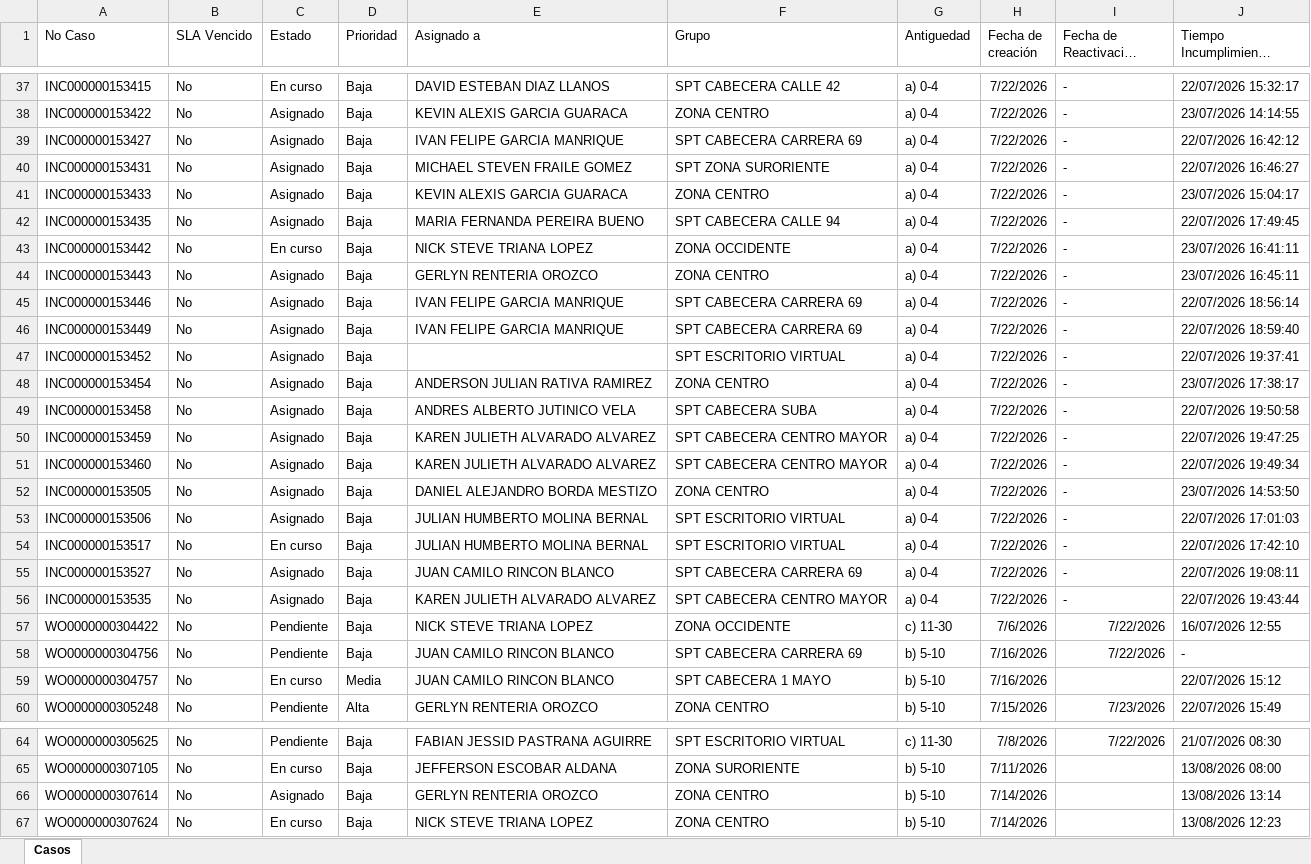
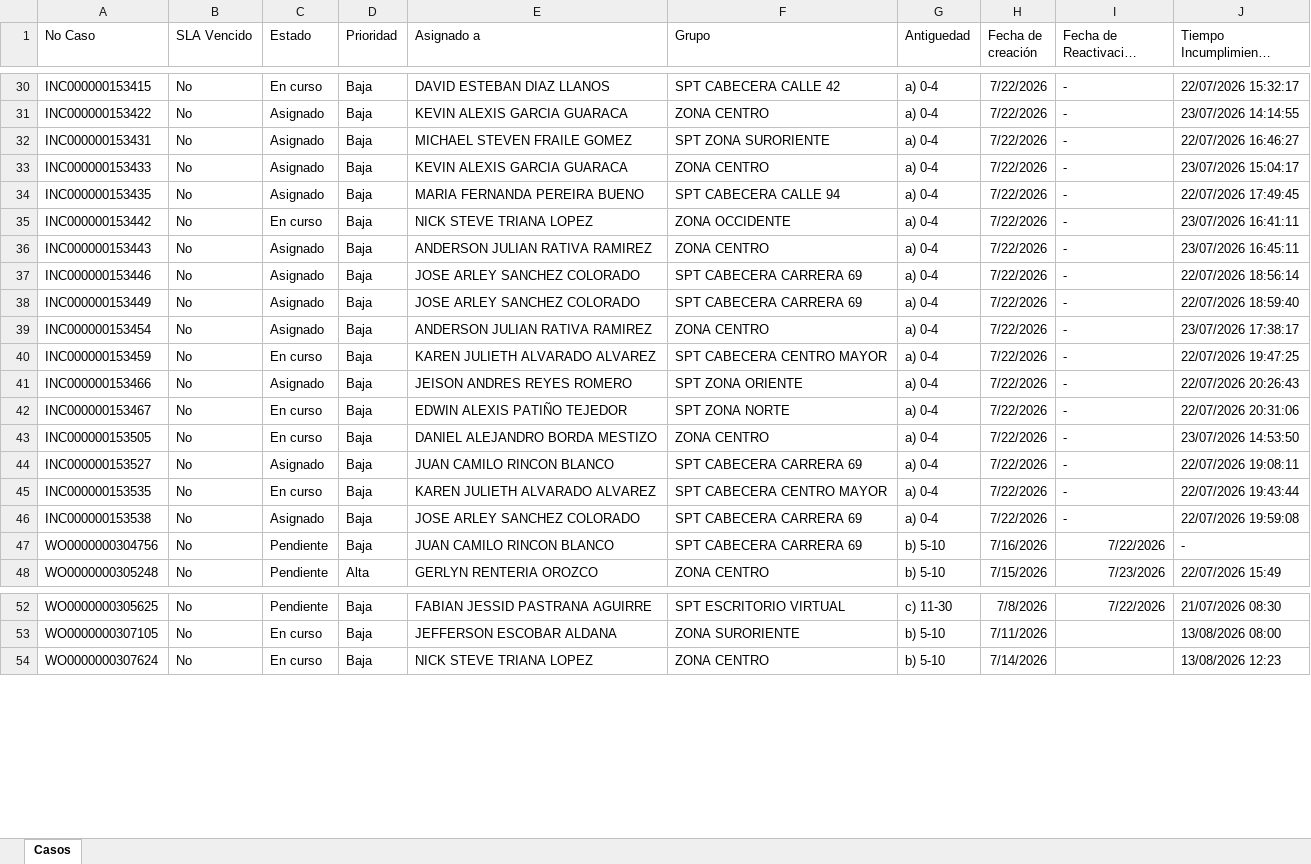
Before and after one commit to gersoncs/SPT, an Excel workbook: datos.xlsx, sheet Casos, drawn as a sheet; only a part is shown, gaps mark what is left out; long unchanged cells end in …; values as stored, in another font and other column widths than the file's, no borders; removed rows and columns are numbered as before the commit, all else as after; the diff covers the shown part only; the diff names each change by its address in the sheet, - before the commit and + after, or states it on an @@ line.

```diff
--- a/datos.xlsx (sheet Casos)
+++ b/datos.xlsx (sheet Casos)
-row 39: INC000000153427 | No | Asignado | Baja | IVAN FELIPE GARCIA MANRIQUE | SPT CABECERA CARRERA 69 | a) 0-4 | 7/22/2026 | - | 22/07/2026 16:42:12
-E36 (Asignado a): GERLYN RENTERIA OROZCO
+E36 (Asignado a): ANDERSON JULIAN RATIVA RAMIREZ
-E37:E38 (Asignado a): IVAN FELIPE GARCIA MANRIQUE
+E37:E38 (Asignado a): JOSE ARLEY SANCHEZ COLORADO
-row 47: INC000000153452 | No | Asignado | Baja |  | SPT ESCRITORIO VIRTUAL | a) 0-4 | 7/22/2026 | - | 22/07/2026 19:37:41
-row 49: INC000000153458 | No | Asignado | Baja | ANDRES ALBERTO JUTINICO VELA | SPT CABECERA SUBA | a) 0-4 | 7/22/2026 | - | 22/07/2026 19:50:58
-C40 (Estado): Asignado
+C40 (Estado): En curso
-A41 (No Caso): INC000000153460
+A41 (No Caso): INC000000153466
-E41 (Asignado a): KAREN JULIETH ALVARADO ALVAREZ
+E41 (Asignado a): JEISON ANDRES REYES ROMERO
-F41 (Grupo): SPT CABECERA CENTRO MAYOR
+F41 (Grupo): SPT ZONA ORIENTE
-J41 (Tiempo Incumplimiento previsto): 22/07/2026 19:49:34
+J41 (Tiempo Incumplimiento previsto): 22/07/2026 20:26:43
+row 42: INC000000153467 | No | En curso | Baja | EDWIN ALEXIS PATIÑO TEJEDOR | SPT ZONA NORTE | a) 0-4 | 7/22/2026 | - | 22/07/2026 20:31:06
-C43 (Estado): Asignado
+C43 (Estado): En curso
-row 53: INC000000153506 | No | Asignado | Baja | JULIAN HUMBERTO MOLINA BERNAL | SPT ESCRITORIO VIRTUAL | a) 0-4 | 7/22/2026 | - | 22/07/2026 17:01:03
-row 54: INC000000153517 | No | En curso | Baja | JULIAN HUMBERTO MOLINA BERNAL | SPT ESCRITORIO VIRTUAL | a) 0-4 | 7/22/2026 | - | 22/07/2026 17:42:10
-C45 (Estado): Asignado
+C45 (Estado): En curso
-row 57: WO0000000304422 | No | Pendiente | Baja | NICK STEVE TRIANA LOPEZ | ZONA OCCIDENTE | c) 11-30 | 7/6/2026 | 7/22/2026 | 16/07/2026 12:55
+row 46: INC000000153538 | No | Asignado | Baja | JOSE ARLEY SANCHEZ COLORADO | SPT CABECERA CARRERA 69 | a) 0-4 | 7/22/2026 | - | 22/07/2026 19:59:08
-row 59: WO0000000304757 | No | En curso | Media | JUAN CAMILO RINCON BLANCO | SPT CABECERA 1 MAYO | b) 5-10 | 7/16/2026 |  | 22/07/2026 15:12
-row 66: WO0000000307614 | No | Asignado | Baja | GERLYN RENTERIA OROZCO | ZONA CENTRO | b) 5-10 | 7/14/2026 |  | 13/08/2026 13:14
```
Also changed, not shown: 1 added row, 10 removed rows and 14 edited cells elsewhere in this sheet, notas.xlsx.
